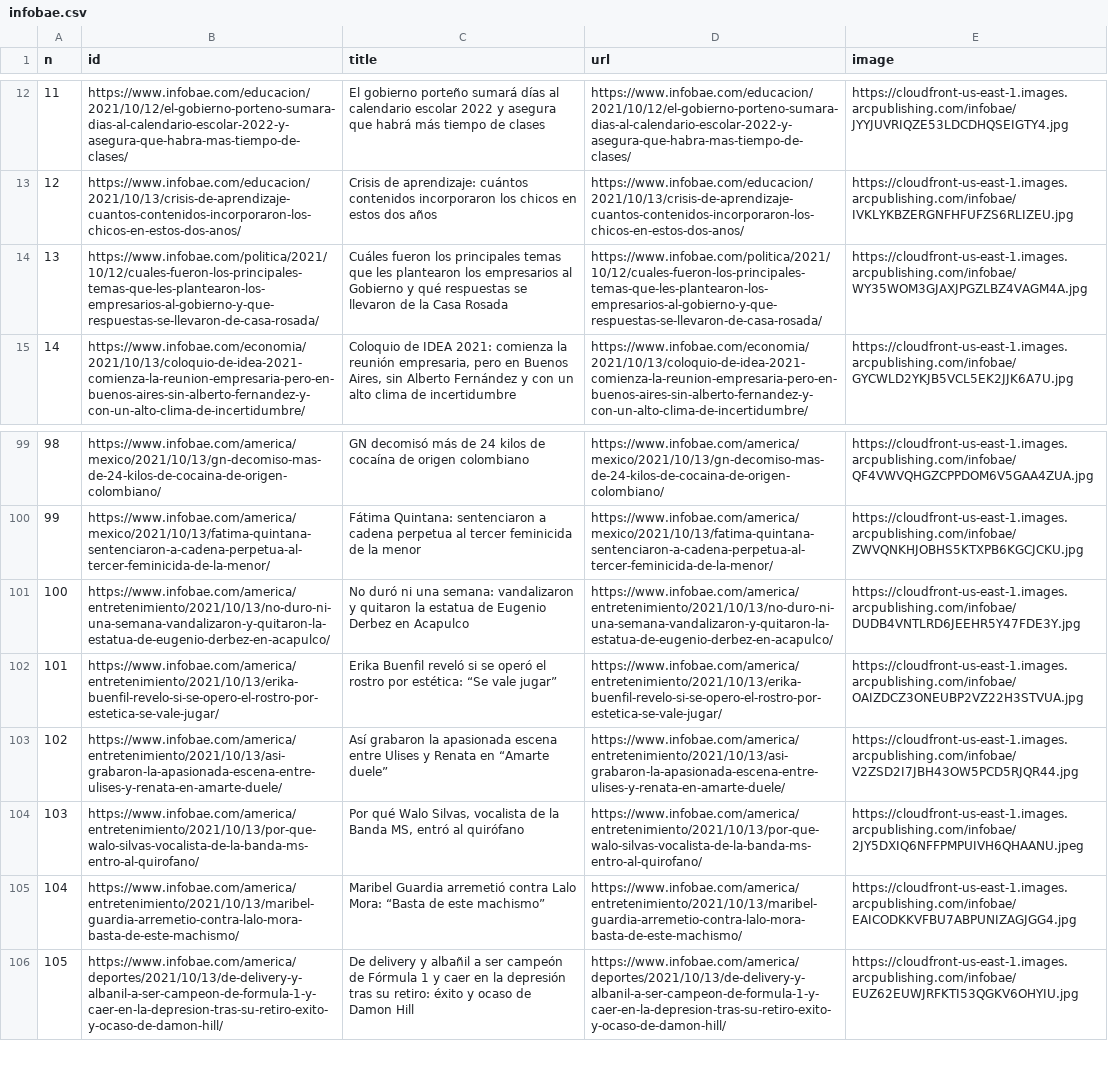
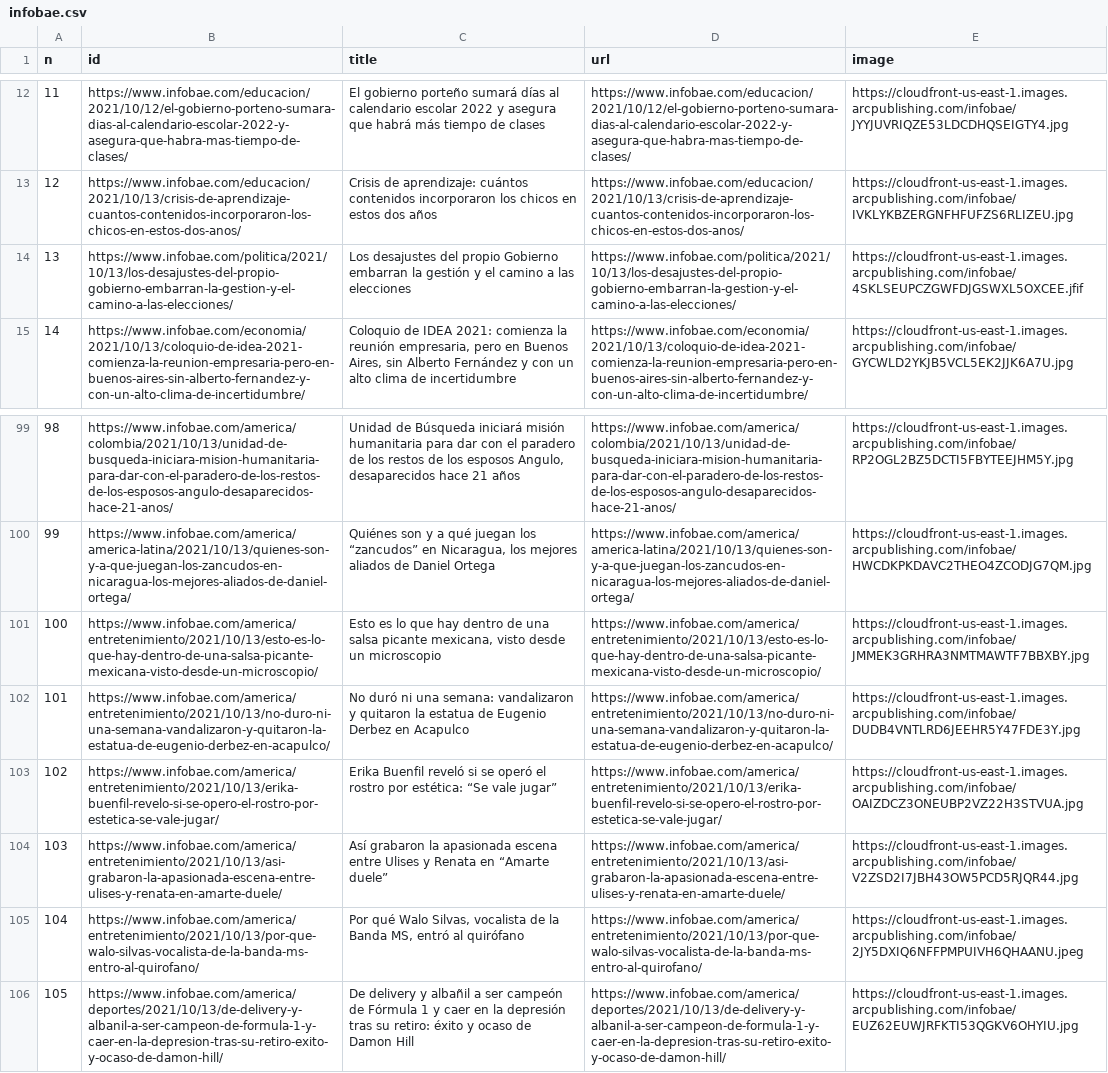
Before and after one commit to diffario/diarios, a CSV file: infobae.csv, drawn as a sheet; only a part is shown, gaps mark what is left out; the diff covers the shown part only; the diff names each change by its address in the sheet, - before the commit and + after, or states it on an @@ line.

```diff
--- a/infobae.csv
+++ b/infobae.csv
-B14 (id): https://www.infobae.com/politica/2021/10/12/cuales-fueron-los-principales-temas-que-les-plantearon-los-empresarios-al-gobierno-y-que-respuestas-se-llevaron-de-casa-rosada/
+B14 (id): https://www.infobae.com/politica/2021/10/13/los-desajustes-del-propio-gobierno-embarran-la-gestion-y-el-camino-a-las-elecciones/
-C14 (title): Cuáles fueron los principales temas que les plantearon los empresarios al Gobierno y qué respuestas se llevaron de la Casa Rosada
+C14 (title): Los desajustes del propio Gobierno embarran la gestión y el camino a las elecciones
-D14 (url): https://www.infobae.com/politica/2021/10/12/cuales-fueron-los-principales-temas-que-les-plantearon-los-empresarios-al-gobierno-y-que-respuestas-se-llevaron-de-casa-rosada/
+D14 (url): https://www.infobae.com/politica/2021/10/13/los-desajustes-del-propio-gobierno-embarran-la-gestion-y-el-camino-a-las-elecciones/
-E14 (image): https://cloudfront-us-east-1.images.arcpublishing.com/infobae/WY35WOM3GJAXJPGZLBZ4VAGM4A.jpg
+E14 (image): https://cloudfront-us-east-1.images.arcpublishing.com/infobae/4SKLSEUPCZGWFDJGSWXL5OXCEE.jfif
-B99 (id): https://www.infobae.com/america/mexico/2021/10/13/gn-decomiso-mas-de-24-kilos-de-cocaina-de-origen-colombiano/
+B99 (id): https://www.infobae.com/america/colombia/2021/10/13/unidad-de-busqueda-iniciara-mision-humanitaria-para-dar-con-el-paradero-de-los-restos-de-los-esposos-angulo-desaparecidos-hace-21-anos/
-C99 (title): GN decomisó más de 24 kilos de cocaína de origen colombiano
+C99 (title): Unidad de Búsqueda iniciará misión humanitaria para dar con el paradero de los restos de los esposos Angulo, desaparecidos hace 21 años
-D99 (url): https://www.infobae.com/america/mexico/2021/10/13/gn-decomiso-mas-de-24-kilos-de-cocaina-de-origen-colombiano/
+D99 (url): https://www.infobae.com/america/colombia/2021/10/13/unidad-de-busqueda-iniciara-mision-humanitaria-para-dar-con-el-paradero-de-los-restos-de-los-esposos-angulo-desaparecidos-hace-21-anos/
-E99 (image): https://cloudfront-us-east-1.images.arcpublishing.com/infobae/QF4VWVQHGZCPPDOM6V5GAA4ZUA.jpg
+E99 (image): https://cloudfront-us-east-1.images.arcpublishing.com/infobae/RP2OGL2BZ5DCTI5FBYTEEJHM5Y.jpg
-B100 (id): https://www.infobae.com/america/mexico/2021/10/13/fatima-quintana-sentenciaron-a-cadena-perpetua-al-tercer-feminicida-de-la-menor/
+B100 (id): https://www.infobae.com/america/america-latina/2021/10/13/quienes-son-y-a-que-juegan-los-zancudos-en-nicaragua-los-mejores-aliados-de-daniel-ortega/
-C100 (title): Fátima Quintana: sentenciaron a cadena perpetua al tercer feminicida de la menor
+C100 (title): Quiénes son y a qué juegan los “zancudos” en Nicaragua, los mejores aliados de Daniel Ortega
-D100 (url): https://www.infobae.com/america/mexico/2021/10/13/fatima-quintana-sentenciaron-a-cadena-perpetua-al-tercer-feminicida-de-la-menor/
+D100 (url): https://www.infobae.com/america/america-latina/2021/10/13/quienes-son-y-a-que-juegan-los-zancudos-en-nicaragua-los-mejores-aliados-de-daniel-ortega/
-E100 (image): https://cloudfront-us-east-1.images.arcpublishing.com/infobae/ZWVQNKHJOBHS5KTXPB6KGCJCKU.jpg
+E100 (image): https://cloudfront-us-east-1.images.arcpublishing.com/infobae/HWCDKPKDAVC2THEO4ZCODJG7QM.jpg
-B101 (id): https://www.infobae.com/america/entretenimiento/2021/10/13/no-duro-ni-una-semana-vandalizaron-y-quitaron-la-estatua-de-eugenio-derbez-en-acapulco/
+B101 (id): https://www.infobae.com/america/entretenimiento/2021/10/13/esto-es-lo-que-hay-dentro-de-una-salsa-picante-mexicana-visto-desde-un-microscopio/
-C101 (title): No duró ni una semana: vandalizaron y quitaron la estatua de Eugenio Derbez en Acapulco
+C101 (title): Esto es lo que hay dentro de una salsa picante mexicana, visto desde un microscopio
-D101 (url): https://www.infobae.com/america/entretenimiento/2021/10/13/no-duro-ni-una-semana-vandalizaron-y-quitaron-la-estatua-de-eugenio-derbez-en-acapulco/
+D101 (url): https://www.infobae.com/america/entretenimiento/2021/10/13/esto-es-lo-que-hay-dentro-de-una-salsa-picante-mexicana-visto-desde-un-microscopio/
-E101 (image): https://cloudfront-us-east-1.images.arcpublishing.com/infobae/DUDB4VNTLRD6JEEHR5Y47FDE3Y.jpg
+E101 (image): https://cloudfront-us-east-1.images.arcpublishing.com/infobae/JMMEK3GRHRA3NMTMAWTF7BBXBY.jpg
-B102 (id): https://www.infobae.com/america/entretenimiento/2021/10/13/erika-buenfil-revelo-si-se-opero-el-rostro-por-estetica-se-vale-jugar/
+B102 (id): https://www.infobae.com/america/entretenimiento/2021/10/13/no-duro-ni-una-semana-vandalizaron-y-quitaron-la-estatua-de-eugenio-derbez-en-acapulco/
-C102 (title): Erika Buenfil reveló si se operó el rostro por estética: “Se vale jugar”
+C102 (title): No duró ni una semana: vandalizaron y quitaron la estatua de Eugenio Derbez en Acapulco
-D102 (url): https://www.infobae.com/america/entretenimiento/2021/10/13/erika-buenfil-revelo-si-se-opero-el-rostro-por-estetica-se-vale-jugar/
+D102 (url): https://www.infobae.com/america/entretenimiento/2021/10/13/no-duro-ni-una-semana-vandalizaron-y-quitaron-la-estatua-de-eugenio-derbez-en-acapulco/
-E102 (image): https://cloudfront-us-east-1.images.arcpublishing.com/infobae/OAIZDCZ3ONEUBP2VZ22H3STVUA.jpg
+E102 (image): https://cloudfront-us-east-1.images.arcpublishing.com/infobae/DUDB4VNTLRD6JEEHR5Y47FDE3Y.jpg
-B103 (id): https://www.infobae.com/america/entretenimiento/2021/10/13/asi-grabaron-la-apasionada-escena-entre-ulises-y-renata-en-amarte-duele/
+B103 (id): https://www.infobae.com/america/entretenimiento/2021/10/13/erika-buenfil-revelo-si-se-opero-el-rostro-por-estetica-se-vale-jugar/
-C103 (title): Así grabaron la apasionada escena entre Ulises y Renata en “Amarte duele”
+C103 (title): Erika Buenfil reveló si se operó el rostro por estética: “Se vale jugar”
-D103 (url): https://www.infobae.com/america/entretenimiento/2021/10/13/asi-grabaron-la-apasionada-escena-entre-ulises-y-renata-en-amarte-duele/
+D103 (url): https://www.infobae.com/america/entretenimiento/2021/10/13/erika-buenfil-revelo-si-se-opero-el-rostro-por-estetica-se-vale-jugar/
-E103 (image): https://cloudfront-us-east-1.images.arcpublishing.com/infobae/V2ZSD2I7JBH43OW5PCD5RJQR44.jpg
+E103 (image): https://cloudfront-us-east-1.images.arcpublishing.com/infobae/OAIZDCZ3ONEUBP2VZ22H3STVUA.jpg
-B104 (id): https://www.infobae.com/america/entretenimiento/2021/10/13/por-que-walo-silvas-vocalista-de-la-banda-ms-entro-al-quirofano/
+B104 (id): https://www.infobae.com/america/entretenimiento/2021/10/13/asi-grabaron-la-apasionada-escena-entre-ulises-y-renata-en-amarte-duele/
-C104 (title): Por qué Walo Silvas, vocalista de la Banda MS, entró al quirófano
+C104 (title): Así grabaron la apasionada escena entre Ulises y Renata en “Amarte duele”
-D104 (url): https://www.infobae.com/america/entretenimiento/2021/10/13/por-que-walo-silvas-vocalista-de-la-banda-ms-entro-al-quirofano/
+D104 (url): https://www.infobae.com/america/entretenimiento/2021/10/13/asi-grabaron-la-apasionada-escena-entre-ulises-y-renata-en-amarte-duele/
-E104 (image): https://cloudfront-us-east-1.images.arcpublishing.com/infobae/2JY5DXIQ6NFFPMPUIVH6QHAANU.jpeg
+E104 (image): https://cloudfront-us-east-1.images.arcpublishing.com/infobae/V2ZSD2I7JBH43OW5PCD5RJQR44.jpg
-B105 (id): https://www.infobae.com/america/entretenimiento/2021/10/13/maribel-guardia-arremetio-contra-lalo-mora-basta-de-este-machismo/
+B105 (id): https://www.infobae.com/america/entretenimiento/2021/10/13/por-que-walo-silvas-vocalista-de-la-banda-ms-entro-al-quirofano/
-C105 (title): Maribel Guardia arremetió contra Lalo Mora: “Basta de este machismo”
+C105 (title): Por qué Walo Silvas, vocalista de la Banda MS, entró al quirófano
-D105 (url): https://www.infobae.com/america/entretenimiento/2021/10/13/maribel-guardia-arremetio-contra-lalo-mora-basta-de-este-machismo/
+D105 (url): https://www.infobae.com/america/entretenimiento/2021/10/13/por-que-walo-silvas-vocalista-de-la-banda-ms-entro-al-quirofano/
-E105 (image): https://cloudfront-us-east-1.images.arcpublishing.com/infobae/EAICODKKVFBU7ABPUNIZAGJGG4.jpg
+E105 (image): https://cloudfront-us-east-1.images.arcpublishing.com/infobae/2JY5DXIQ6NFFPMPUIVH6QHAANU.jpeg
```
Also changed, not shown: 41 edited cells elsewhere in this file, clarin.csv, 2 other files.
